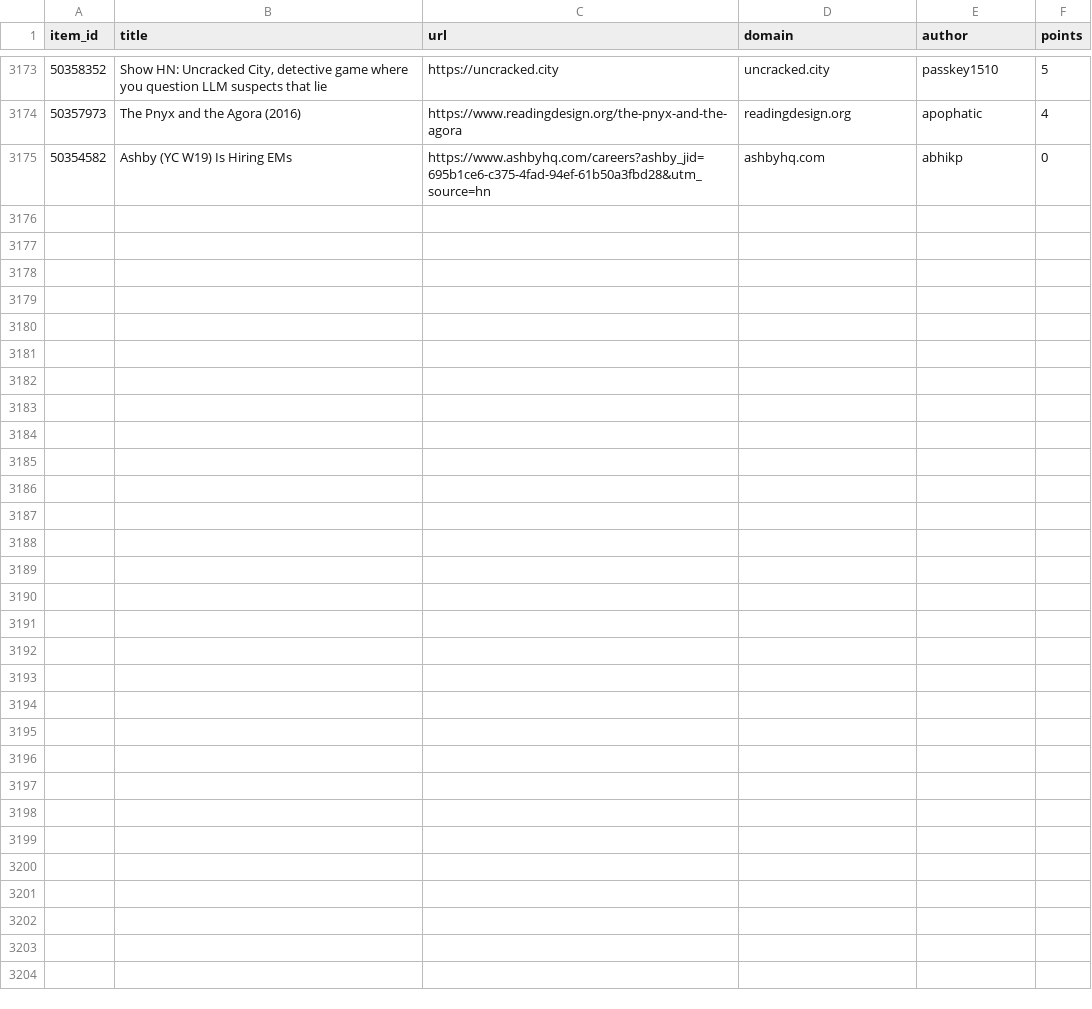
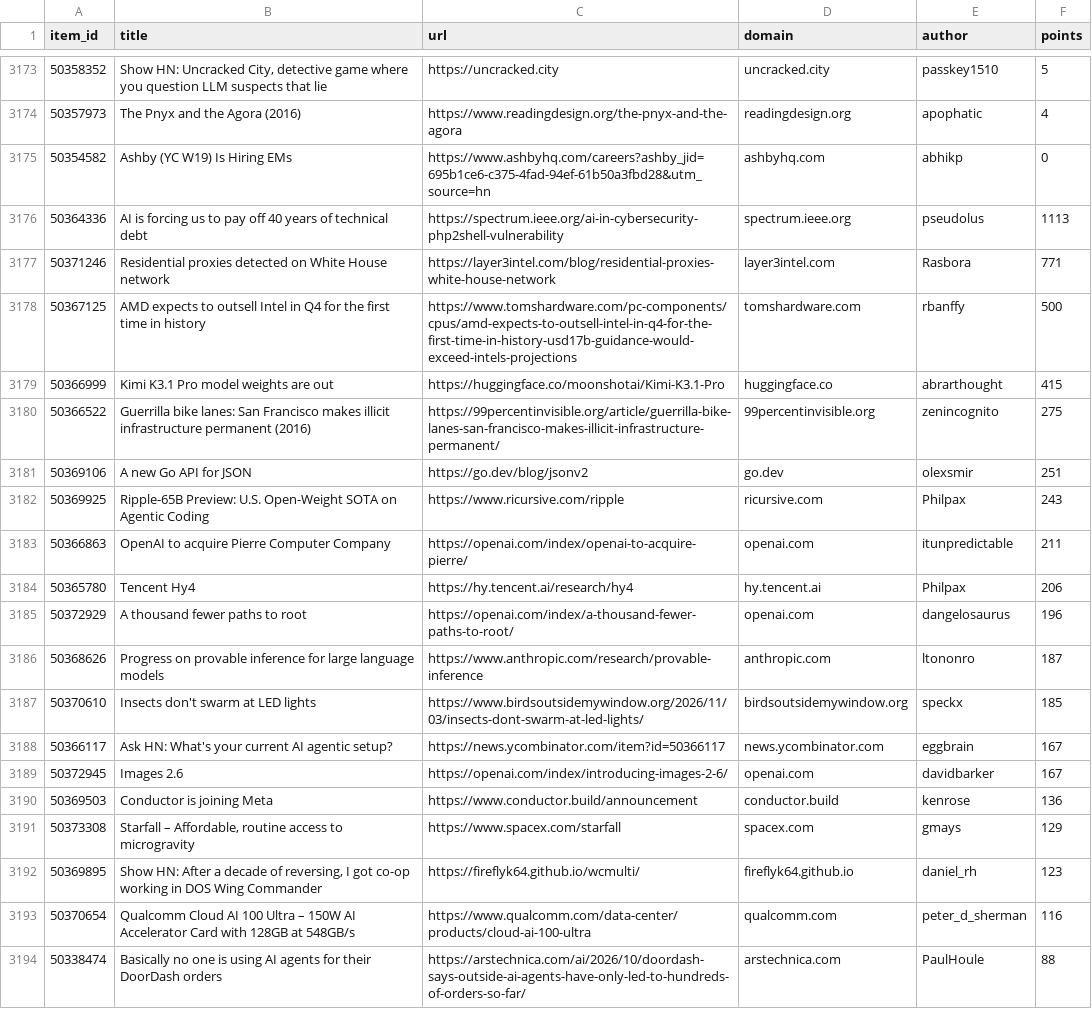
Before and after one commit to farajzada/cronos, a CSV file: data/hackernews.csv, drawn as a sheet; only a part is shown, gaps mark what is left out; the diff covers the shown part only; the diff names each change by its address in the sheet, - before the commit and + after, or states it on an @@ line.

```diff
--- a/data/hackernews.csv
+++ b/data/hackernews.csv
+row 3176: 50364336 | AI is forcing us to pay off 40 years of technical debt | https://spectrum.ieee.org/ai-in-cybersecurity-php2shell-vulnerability | spectrum.ieee.org | pseudolus | 1113
+row 3177: 50371246 | Residential proxies detected on White House network | https://layer3intel.com/blog/residential-proxies-white-house-network | layer3intel.com | Rasbora | 771
+row 3178: 50367125 | AMD expects to outsell Intel in Q4 for the first time in history | https://www.tomshardware.com/pc-components/cpus/amd-expects-to-outsell-intel-in-q4-for-the-first-time-in-history-usd17b-guidance-would-exceed-intels-projections | tomshardware.com | rbanffy | 500
+row 3179: 50366999 | Kimi K3.1 Pro model weights are out | https://huggingface.co/moonshotai/Kimi-K3.1-Pro | huggingface.co | abrarthought | 415
+row 3180: 50366522 | Guerrilla bike lanes: San Francisco makes illicit infrastructure permanent (2016) | https://99percentinvisible.org/article/guerrilla-bike-lanes-san-francisco-makes-illicit-infrastructure-permanent/ | 99percentinvisible.org | zenincognito | 275
+row 3181: 50369106 | A new Go API for JSON | https://go.dev/blog/jsonv2 | go.dev | olexsmir | 251
+row 3182: 50369925 | Ripple-65B Preview: U.S. Open-Weight SOTA on Agentic Coding | https://www.ricursive.com/ripple | ricursive.com | Philpax | 243
+row 3183: 50366863 | OpenAI to acquire Pierre Computer Company | https://openai.com/index/openai-to-acquire-pierre/ | openai.com | itunpredictable | 211
+row 3184: 50365780 | Tencent Hy4 | https://hy.tencent.ai/research/hy4 | hy.tencent.ai | Philpax | 206
+row 3185: 50372929 | A thousand fewer paths to root | https://openai.com/index/a-thousand-fewer-paths-to-root/ | openai.com | dangelosaurus | 196
+row 3186: 50368626 | Progress on provable inference for large language models | https://www.anthropic.com/research/provable-inference | anthropic.com | ltononro | 187
+row 3187: 50370610 | Insects don't swarm at LED lights | https://www.birdsoutsidemywindow.org/2026/11/03/insects-dont-swarm-at-led-lights/ | birdsoutsidemywindow.org | speckx | 185
+row 3188: 50366117 | Ask HN: What's your current AI agentic setup? | https://news.ycombinator.com/item?id=50366117 | news.ycombinator.com | eggbrain | 167
+row 3189: 50372945 | Images 2.6 | https://openai.com/index/introducing-images-2-6/ | openai.com | davidbarker | 167
+row 3190: 50369503 | Conductor is joining Meta | https://www.conductor.build/announcement | conductor.build | kenrose | 136
+row 3191: 50373308 | Starfall – Affordable, routine access to microgravity | https://www.spacex.com/starfall | spacex.com | gmays | 129
+row 3192: 50369895 | Show HN: After a decade of reversing, I got co-op working in DOS Wing Commander | https://fireflyk64.github.io/wcmulti/ | fireflyk64.github.io | daniel_rh | 123
+row 3193: 50370654 | Qualcomm Cloud AI 100 Ultra – 150W AI Accelerator Card with 128GB at 548GB/s | https://www.qualcomm.com/data-center/products/cloud-ai-100-ultra | qualcomm.com | peter_d_sherman | 116
+row 3194: 50338474 | Basically no one is using AI agents for their DoorDash orders | https://arstechnica.com/ai/2026/10/doordash-says-outside-ai-agents-have-only-led-to-hundreds-of-orders-so-far/ | arstechnica.com | PaulHoule | 88
```
Also changed, not shown: 11 added rows elsewhere in this file, 2 other files.
